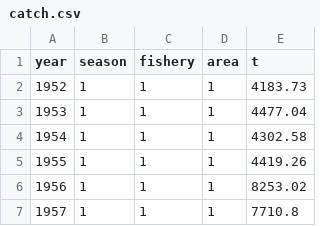
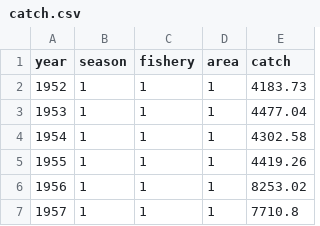
Before and after one commit to PacificCommunity/ofp-sam-bet-2023-diagnostic, a CSV file: TAF/output/catch.csv, drawn as a sheet; only a part is shown.

Commit message:
Column name catch for catch

```diff
--- a/TAF/output/catch.csv
+++ b/TAF/output/catch.csv
@@ -1,2 +1,2 @@
-year,season,fishery,area,t
+year,season,fishery,area,catch
 1952,1,1,1,4183.73
```
Also changed, not shown: 1 other file.
